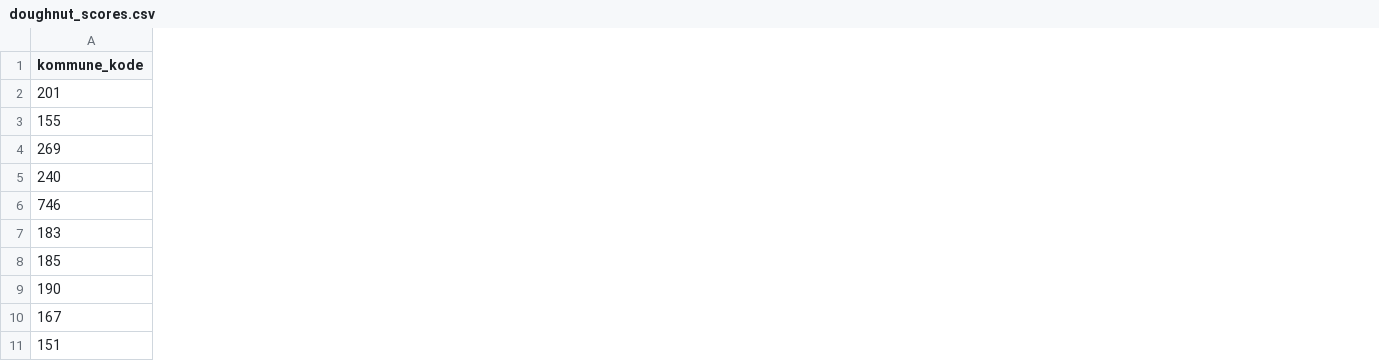
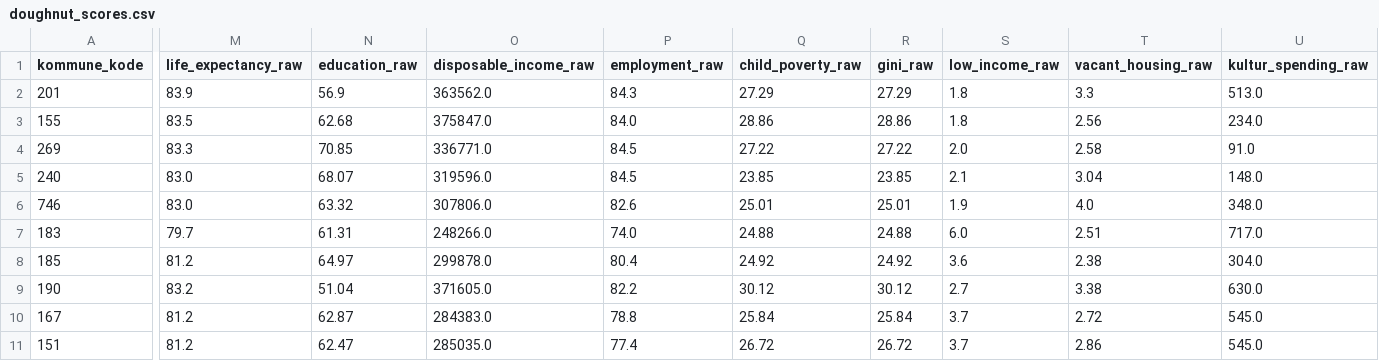
Before and after one commit to augustseptimius-beep/doughnut, a CSV file: data/doughnut_scores.csv, drawn as a sheet; only a part is shown, gaps mark what is left out; the diff covers the shown part only; the diff names each change by its address in the sheet, - before the commit and + after, or states it on an @@ line.

```diff
--- a/data/doughnut_scores.csv
+++ b/data/doughnut_scores.csv
+column M (life_expectancy_raw), rows 2-11: 83.9 | 83.5 | 83.3 | 83.0 | 83.0 | 79.7 | 81.2 | 83.2 | 81.2 | 81.2
+column N (education_raw), rows 2-11: 56.9 | 62.68 | 70.85 | 68.07 | 63.32 | 61.31 | 64.97 | 51.04 | 62.87 | 62.47
+column O (disposable_income_raw), rows 2-11: 363562.0 | 375847.0 | 336771.0 | 319596.0 | 307806.0 | 248266.0 | 299878.0 | 371605.0 | 284383.0 | 285035.0
+column P (employment_raw), rows 2-11: 84.3 | 84.0 | 84.5 | 84.5 | 82.6 | 74.0 | 80.4 | 82.2 | 78.8 | 77.4
+column Q (child_poverty_raw), rows 2-11: 27.29 | 28.86 | 27.22 | 23.85 | 25.01 | 24.88 | 24.92 | 30.12 | 25.84 | 26.72
+column R (gini_raw), rows 2-11: 27.29 | 28.86 | 27.22 | 23.85 | 25.01 | 24.88 | 24.92 | 30.12 | 25.84 | 26.72
+column S (low_income_raw), rows 2-11: 1.8 | 1.8 | 2.0 | 2.1 | 1.9 | 6.0 | 3.6 | 2.7 | 3.7 | 3.7
+column T (vacant_housing_raw), rows 2-11: 3.3 | 2.56 | 2.58 | 3.04 | 4.0 | 2.51 | 2.38 | 3.38 | 2.72 | 2.86
+column U (kultur_spending_raw), rows 2-11: 513.0 | 234.0 | 91.0 | 148.0 | 348.0 | 717.0 | 304.0 | 630.0 | 545.0 | 545.0
```
Also changed, not shown: 1 added column elsewhere in this file, doughnut_scores.csv, 2 other files.
